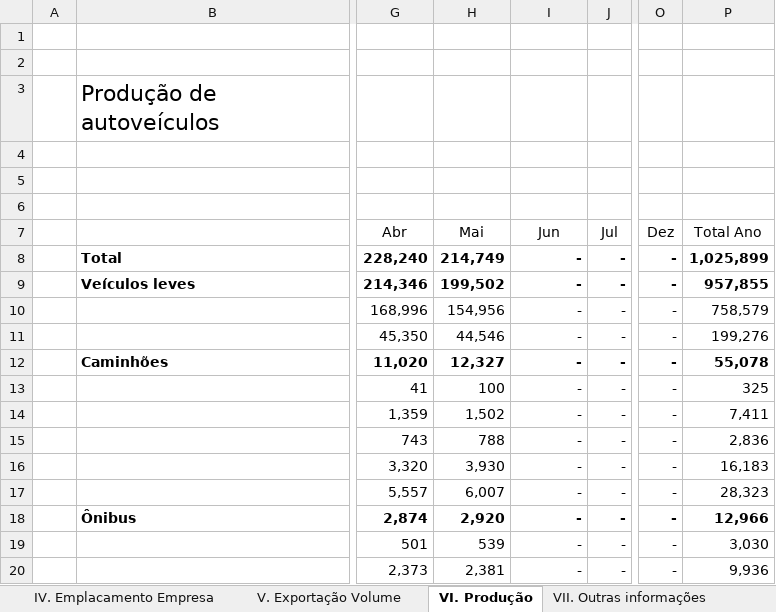
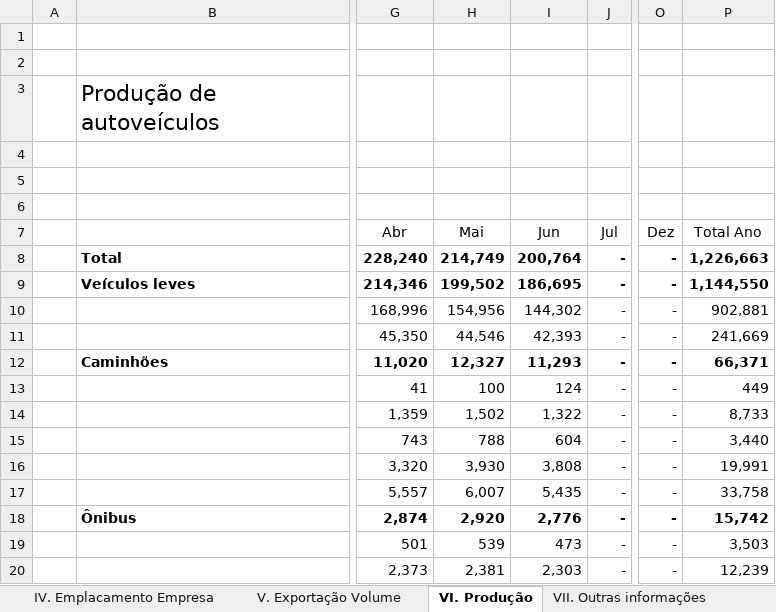
Before and after one commit to GabrielBright/Dashboard_Producao_E_Vendas, an Excel workbook: siteautoveiculos2025.xlsx, sheet VI. Produção, drawn as a sheet; only a part is shown, gaps mark what is left out; values as stored, in another font and other column widths than the file's, no borders; the diff names each change by its address in the sheet, - before the commit and + after, or states it on an @@ line.

```diff
--- a/siteautoveiculos2025.xlsx (sheet VI. Produção)
+++ b/siteautoveiculos2025.xlsx (sheet VI. Produção)
-I8 (Jun): -
+I8 (Jun): 200,764
-P8 (Total Ano): 1,025,899
+P8 (Total Ano): 1,226,663
-I9 (Jun): -
+I9 (Jun): 186,695
-P9 (Total Ano): 957,855
+P9 (Total Ano): 1,144,550
-I10 (Jun): -
+I10 (Jun): 144,302
-P10 (Total Ano): 758,579
+P10 (Total Ano): 902,881
-I11 (Jun): -
+I11 (Jun): 42,393
-P11 (Total Ano): 199,276
+P11 (Total Ano): 241,669
-I12 (Jun): -
+I12 (Jun): 11,293
-P12 (Total Ano): 55,078
+P12 (Total Ano): 66,371
-I13 (Jun): -
+I13 (Jun): 124
-P13 (Total Ano): 325
+P13 (Total Ano): 449
-I14 (Jun): -
+I14 (Jun): 1,322
-P14 (Total Ano): 7,411
+P14 (Total Ano): 8,733
-I15 (Jun): -
+I15 (Jun): 604
-P15 (Total Ano): 2,836
+P15 (Total Ano): 3,440
-I16 (Jun): -
+I16 (Jun): 3,808
-P16 (Total Ano): 16,183
+P16 (Total Ano): 19,991
-I17 (Jun): -
+I17 (Jun): 5,435
-P17 (Total Ano): 28,323
+P17 (Total Ano): 33,758
-I18 (Jun): -
+I18 (Jun): 2,776
-P18 (Total Ano): 12,966
+P18 (Total Ano): 15,742
-I19 (Jun): -
+I19 (Jun): 473
-P19 (Total Ano): 3,030
+P19 (Total Ano): 3,503
-I20 (Jun): -
+I20 (Jun): 2,303
-P20 (Total Ano): 9,936
+P20 (Total Ano): 12,239
```
Also changed, not shown: sheet IV. Emplacamento Empresa, sheet I. Emplacamento, sheet III. Emplacamento Combustível, sheet V. Exportação Volume, sheet II. Emplacamento Motorização, sheet VII. Outras informações, hidden cells.
